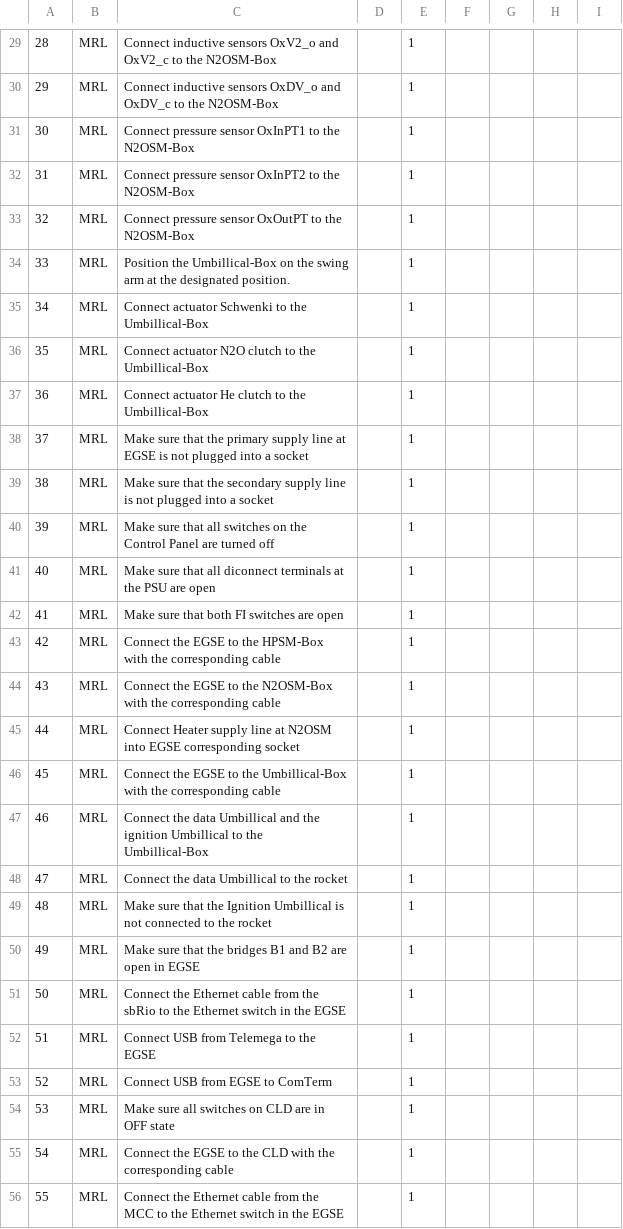
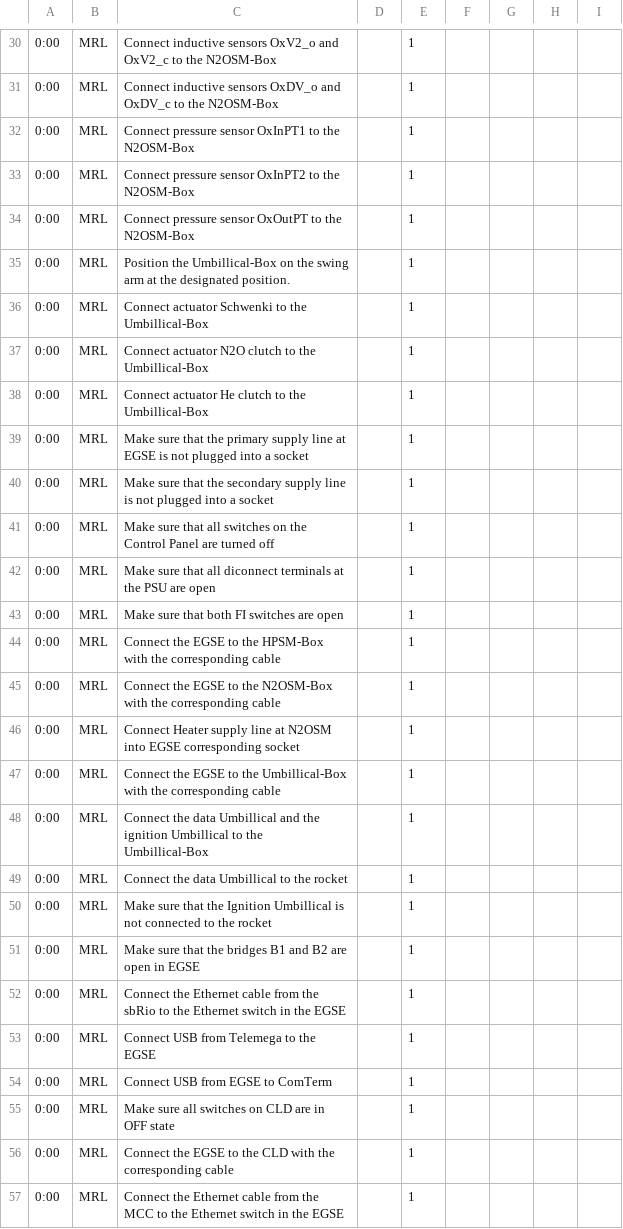
Before and after one commit to b1noc/preprocedure, a CSV file: Preprocedure_EGSE.csv, drawn as a sheet; only a part is shown, gaps mark what is left out; addresses are those after the commit; the diff covers the shown part only; the diff names each change by its address in the sheet, - before the commit and + after, or states it on an @@ line.

```diff
--- a/Preprocedure_EGSE.csv
+++ b/Preprocedure_EGSE.csv
-A30: 28
+A30: 0:00
-A31: 29
+A31: 0:00
-A32: 30
+A32: 0:00
-A33: 31
+A33: 0:00
-A34: 32
+A34: 0:00
-A35: 33
+A35: 0:00
-A36: 34
+A36: 0:00
-A37: 35
+A37: 0:00
-A38: 36
+A38: 0:00
-A39: 37
+A39: 0:00
-A40: 38
+A40: 0:00
-A41: 39
+A41: 0:00
-A42: 40
+A42: 0:00
-A43: 41
+A43: 0:00
-A44: 42
+A44: 0:00
-A45: 43
+A45: 0:00
-A46: 44
+A46: 0:00
-A47: 45
+A47: 0:00
-A48: 46
+A48: 0:00
-A49: 47
+A49: 0:00
-A50: 48
+A50: 0:00
-A51: 49
+A51: 0:00
-A52: 50
+A52: 0:00
-A53: 51
+A53: 0:00
-A54: 52
+A54: 0:00
-A55: 53
+A55: 0:00
-A56: 54
+A56: 0:00
-A57: 55
+A57: 0:00
```
Also changed, not shown: 2 added rows, 1 removed row and 109 edited cells elsewhere in this file.
